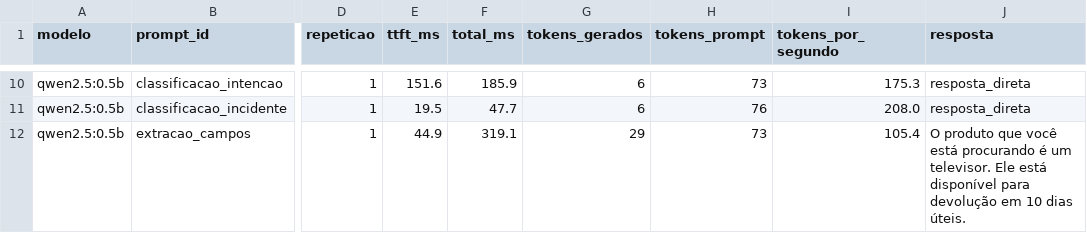
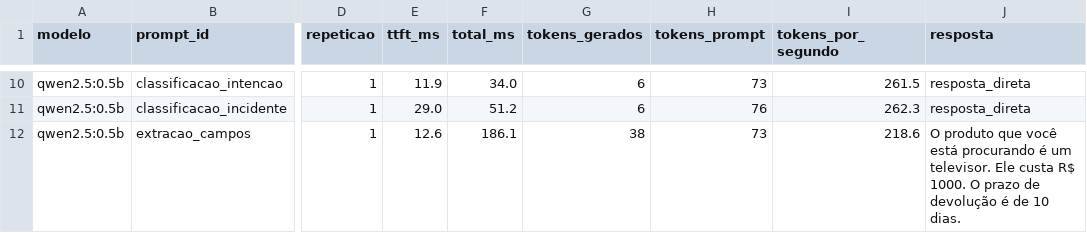
Before and after one commit to pathbit/pathbit-academy-ai, a CSV file: 0008_llms_locais_ollama/data/benchmark_resultados.csv, drawn as a sheet; only a part is shown, gaps mark what is left out; the diff covers the shown part only; the diff names each change by its address in the sheet, - before the commit and + after, or states it on an @@ line.

```diff
--- a/0008_llms_locais_ollama/data/benchmark_resultados.csv
+++ b/0008_llms_locais_ollama/data/benchmark_resultados.csv
-E10 (ttft_ms): 151.6
+E10 (ttft_ms): 11.9
-F10 (total_ms): 185.9
+F10 (total_ms): 34.0
-I10 (tokens_por_segundo): 175.3
+I10 (tokens_por_segundo): 261.5
-E11 (ttft_ms): 19.5
+E11 (ttft_ms): 29.0
-F11 (total_ms): 47.7
+F11 (total_ms): 51.2
-I11 (tokens_por_segundo): 208.0
+I11 (tokens_por_segundo): 262.3
-E12 (ttft_ms): 44.9
+E12 (ttft_ms): 12.6
-F12 (total_ms): 319.1
+F12 (total_ms): 186.1
-G12 (tokens_gerados): 29
+G12 (tokens_gerados): 38
-I12 (tokens_por_segundo): 105.4
+I12 (tokens_por_segundo): 218.6
-J12 (resposta): …televisor. Ele está disponível para devolução em 10 dias úteis.
+J12 (resposta): …televisor. Ele custa R$ 1000. O prazo de devolução é de 10 dias.
```
Also changed, not shown: 109 edited cells elsewhere in this file, 0009_saida_estruturada/data/structured_resultados.csv, 0009_saida_estruturada/data/structured_resumo.csv, 26 other files.
